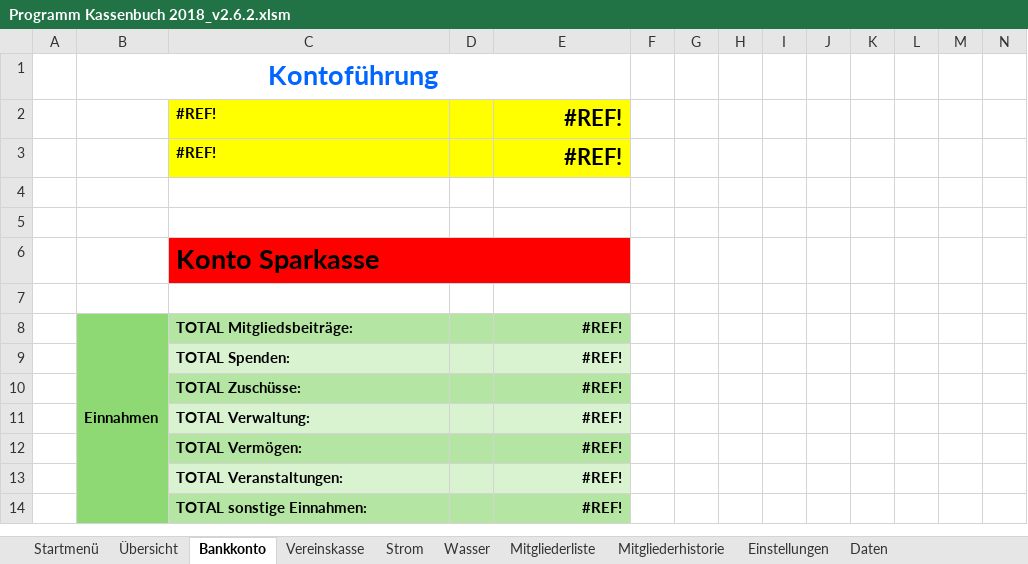
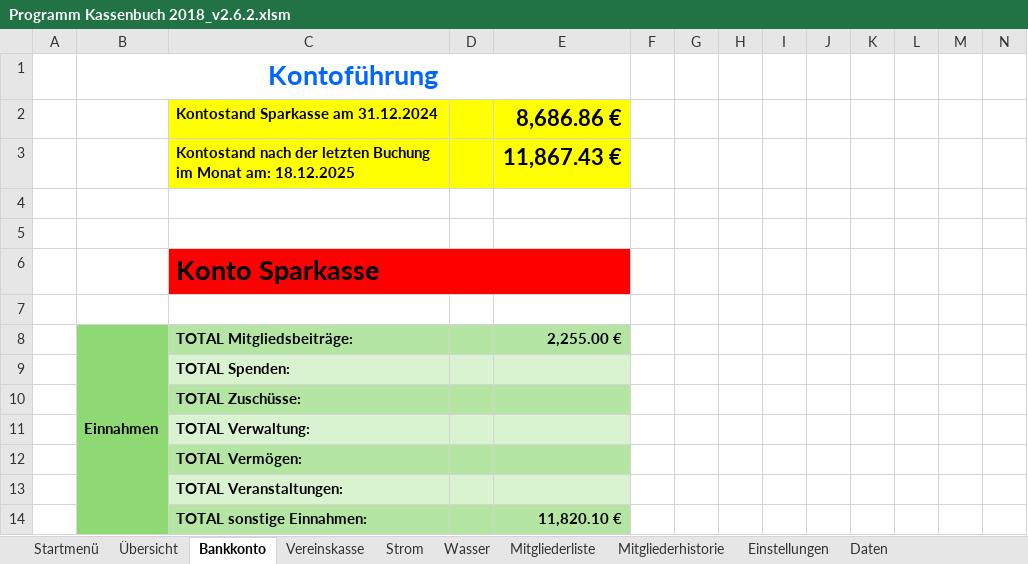
Before and after one commit to saschapreussler/Mein-Excel-Projekt, an Excel workbook: excel/Programm Kassenbuch 2018_v2.6.2.xlsm, sheet Bankkonto, drawn as a sheet; only a part is shown; values as stored, in another font and other column widths than the file's, no borders; charts and pictures not drawn; removed rows and columns are numbered as before the commit, all else as after; rows hold the shown columns only; the diff covers the shown part only; the diff names each change by its address in the sheet, - before the commit and + after, or states it on an @@ line.

```diff
--- a/excel/Programm Kassenbuch 2018_v2.6.2.xlsm (sheet Bankkonto)
+++ b/excel/Programm Kassenbuch 2018_v2.6.2.xlsm (sheet Bankkonto)
-row 2:  |  | #REF! |  | #REF!
-row 3:  |  | #REF! |  | #REF!
+row 2:  |  | Kontostand Sparkasse am 31.12.2024 |  | 8,686.86 €
+row 3:  |  | Kontostand nach der letzten Buchung im Monat am: 18.12.2025 |  | 11,867.43 €
-E8: #REF!
+E8: 2,255.00 €
-E9:E13: #REF!
+E9:E13: (empty)
-E14: #REF!
+E14: 11,820.10 €
```
Also changed, not shown: 454 edited cells elsewhere in this sheet, sheet Daten, charts or pictures, excel/Programm Kassenbuch 2018_v2.6.1.xlsm, 6 other files.
